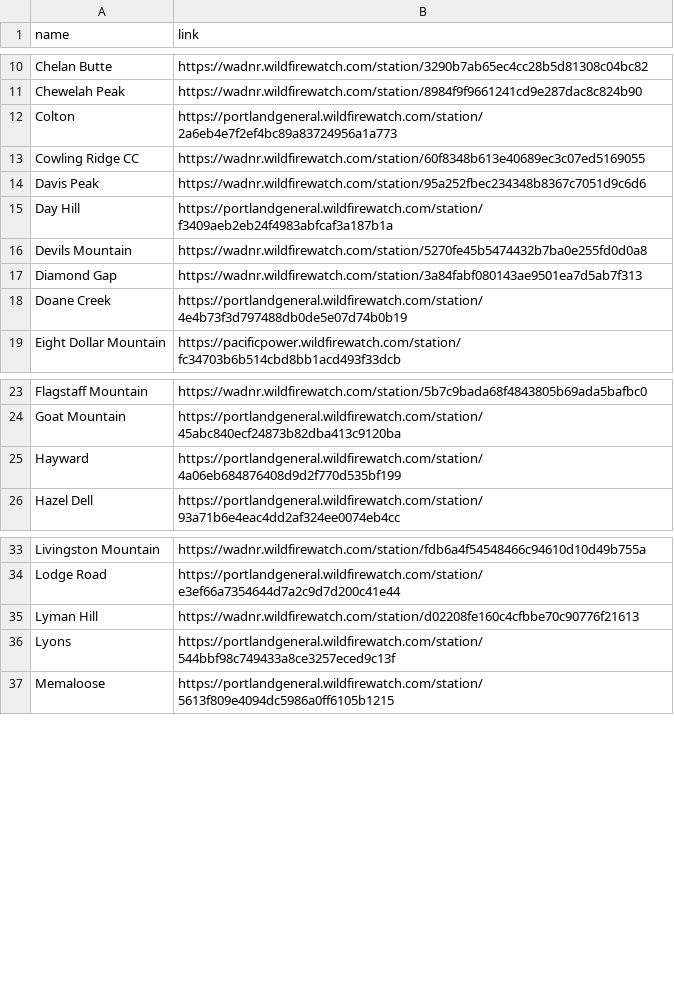
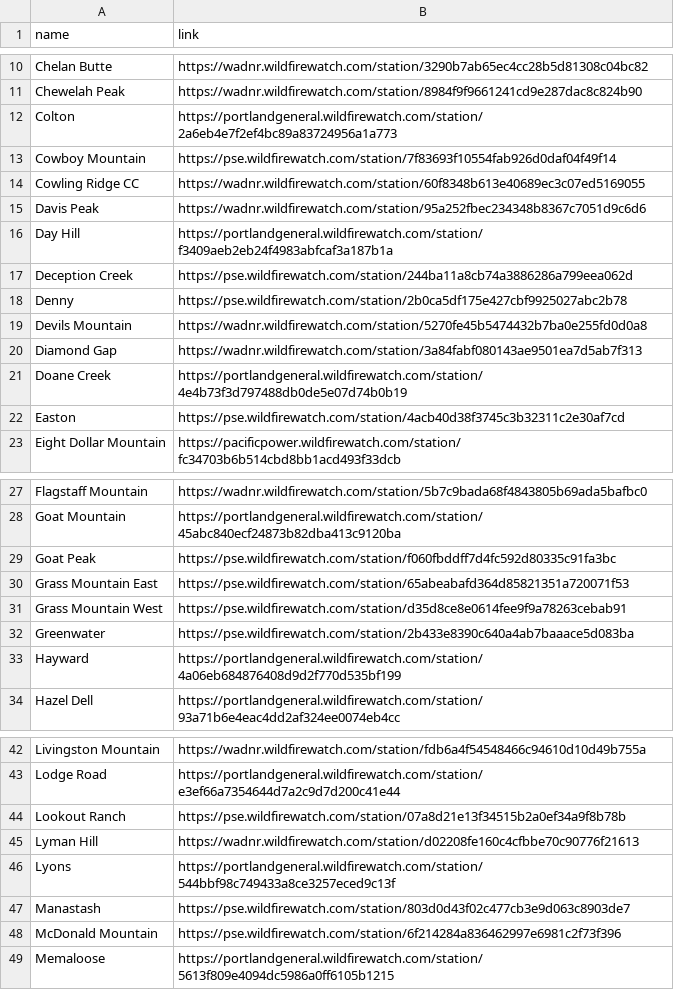
Before and after one commit to InfoGraphicsUO/OWDCIC-coverage, a CSV file: data/pano-camera-links.csv, drawn as a sheet; only a part is shown, gaps mark what is left out; the diff covers the shown part only.

```diff
--- a/data/pano-camera-links.csv
+++ b/data/pano-camera-links.csv
@@ -12,2 +12,3 @@ Chewelah Peak,https://wadnr.wildfirewatch.com/station/8984f9f9661241cd9e287dac8c
 Colton,https://portlandgeneral.wildfirewatch.com/station/2a6eb4e7f2ef4bc89a83724956a1a773
+Cowboy Mountain,https://pse.wildfirewatch.com/station/7f83693f10554fab926d0daf04f49f14
 Cowling Ridge CC,https://wadnr.wildfirewatch.com/station/60f8348b613e40689ec3c07ed5169055
@@ -15,2 +16,4 @@ Davis Peak,https://wadnr.wildfirewatch.com/station/95a252fbec234348b8367c7051d9c
 Day Hill,https://portlandgeneral.wildfirewatch.com/station/f3409aeb2eb24f4983abfcaf3a187b1a
+Deception Creek,https://pse.wildfirewatch.com/station/244ba11a8cb74a3886286a799eea062d
+Denny,https://pse.wildfirewatch.com/station/2b0ca5df175e427cbf9925027abc2b78
 Devils Mountain,https://wadnr.wildfirewatch.com/station/5270fe45b5474432b7ba0e255fd0d0a8
@@ -18,2 +21,3 @@ Diamond Gap,https://wadnr.wildfirewatch.com/station/3a84fabf080143ae9501ea7d5ab7
 Doane Creek,https://portlandgeneral.wildfirewatch.com/station/4e4b73f3d797488db0de5e07d74b0b19
+Easton,https://pse.wildfirewatch.com/station/4acb40d38f3745c3b32311c2e30af7cd
 Eight Dollar Mountain,https://pacificpower.wildfirewatch.com/station/fc34703b6b514cbd8bb1acd493f33dcb
@@ -24,2 +28,6 @@ Flagstaff Mountain,https://wadnr.wildfirewatch.com/station/5b7c9bada68f4843805b6
 Goat Mountain,https://portlandgeneral.wildfirewatch.com/station/45abc840ecf24873b82dba413c9120ba
+Goat Peak,https://pse.wildfirewatch.com/station/f060fbddff7d4fc592d80335c91fa3bc
+Grass Mountain East,https://pse.wildfirewatch.com/station/65abeabafd364d85821351a720071f53
+Grass Mountain West,https://pse.wildfirewatch.com/station/d35d8ce8e0614fee9f9a78263cebab91
+Greenwater,https://pse.wildfirewatch.com/station/2b433e8390c640a4ab7baaace5d083ba
 Hayward,https://portlandgeneral.wildfirewatch.com/station/4a06eb684876408d9d2f770d535bf199
@@ -34,4 +43,7 @@ Livingston Mountain,https://wadnr.wildfirewatch.com/station/fdb6a4f54548466c9461
 Lodge Road,https://portlandgeneral.wildfirewatch.com/station/e3ef66a7354644d7a2c9d7d200c41e44
+Lookout Ranch,https://pse.wildfirewatch.com/station/07a8d21e13f34515b2a0ef34a9f8b78b
 Lyman Hill,https://wadnr.wildfirewatch.com/station/d02208fe160c4cfbbe70c90776f21613
 Lyons,https://portlandgeneral.wildfirewatch.com/station/544bbf98c749433a8ce3257eced9c13f
+Manastash,https://pse.wildfirewatch.com/station/803d0d43f02c477cb3e9d063c8903de7
+McDonald Mountain,https://pse.wildfirewatch.com/station/6f214284a836462997e6981c2f73f396
 Memaloose,https://portlandgeneral.wildfirewatch.com/station/5613f809e4094dc5986a0ff6105b1215
```
Also changed, not shown: 10 added rows elsewhere in this file, data/Site Installation Dates(Site, Coordinates, & Elevation).csv, 38 other files.
